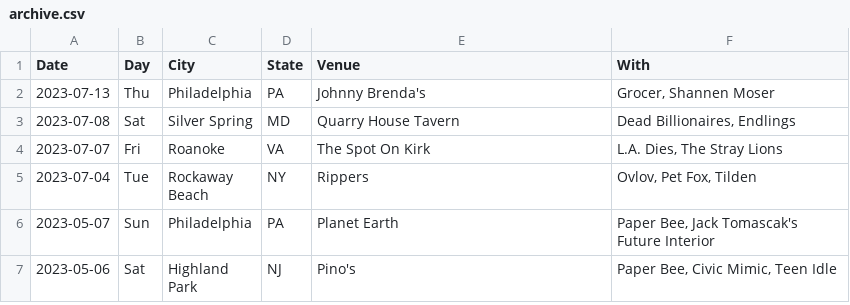
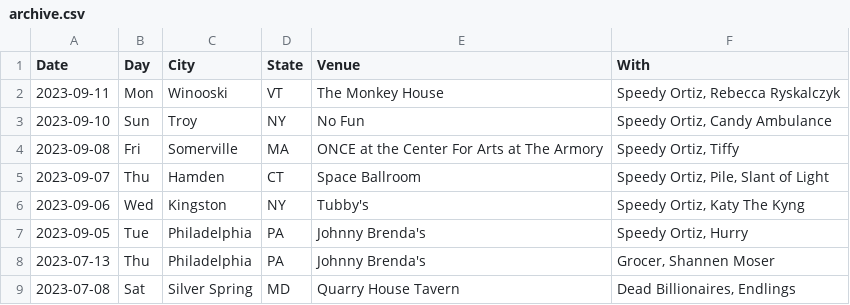
Before and after one commit to washerfacts/washerfacts.github.io, a CSV file: archive.csv, drawn as a sheet; only a part is shown; the shorter side is filled out with more unchanged rows; the diff names each change by its address in the sheet, - before the commit and + after, or states it on an @@ line.

```diff
--- a/archive.csv
+++ b/archive.csv
+row 2: 2023-09-11 | Mon | Winooski | VT | The Monkey House | Speedy Ortiz, Rebecca Ryskalczyk
+row 3: 2023-09-10 | Sun | Troy | NY | No Fun | Speedy Ortiz, Candy Ambulance
+row 4: 2023-09-08 | Fri | Somerville | MA | ONCE at the Center For Arts at The Armory | Speedy Ortiz, Tiffy
+row 5: 2023-09-07 | Thu | Hamden | CT | Space Ballroom | Speedy Ortiz, Pile, Slant of Light
+row 6: 2023-09-06 | Wed | Kingston | NY | Tubby's | Speedy Ortiz, Katy The Kyng
+row 7: 2023-09-05 | Tue | Philadelphia | PA | Johnny Brenda's | Speedy Ortiz, Hurry
```
Also changed, not shown: upcoming.csv.
